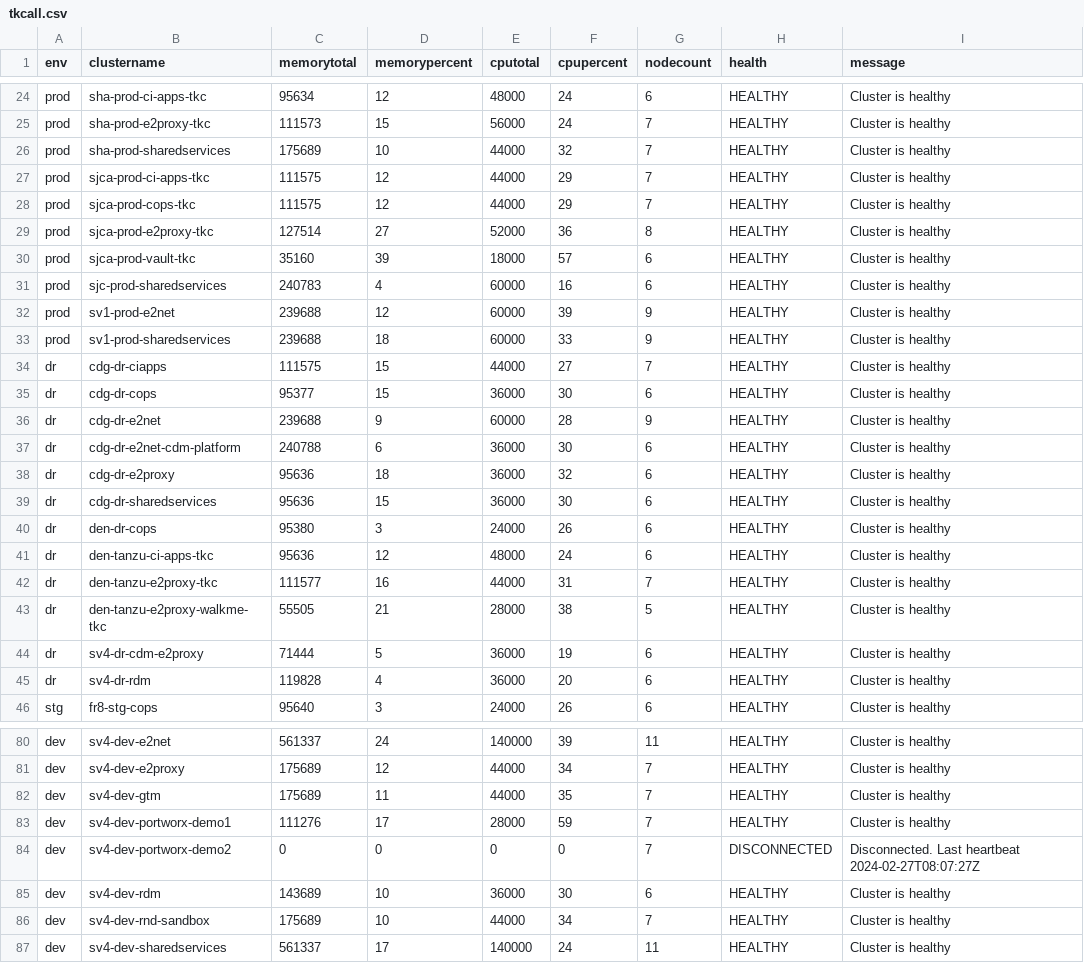
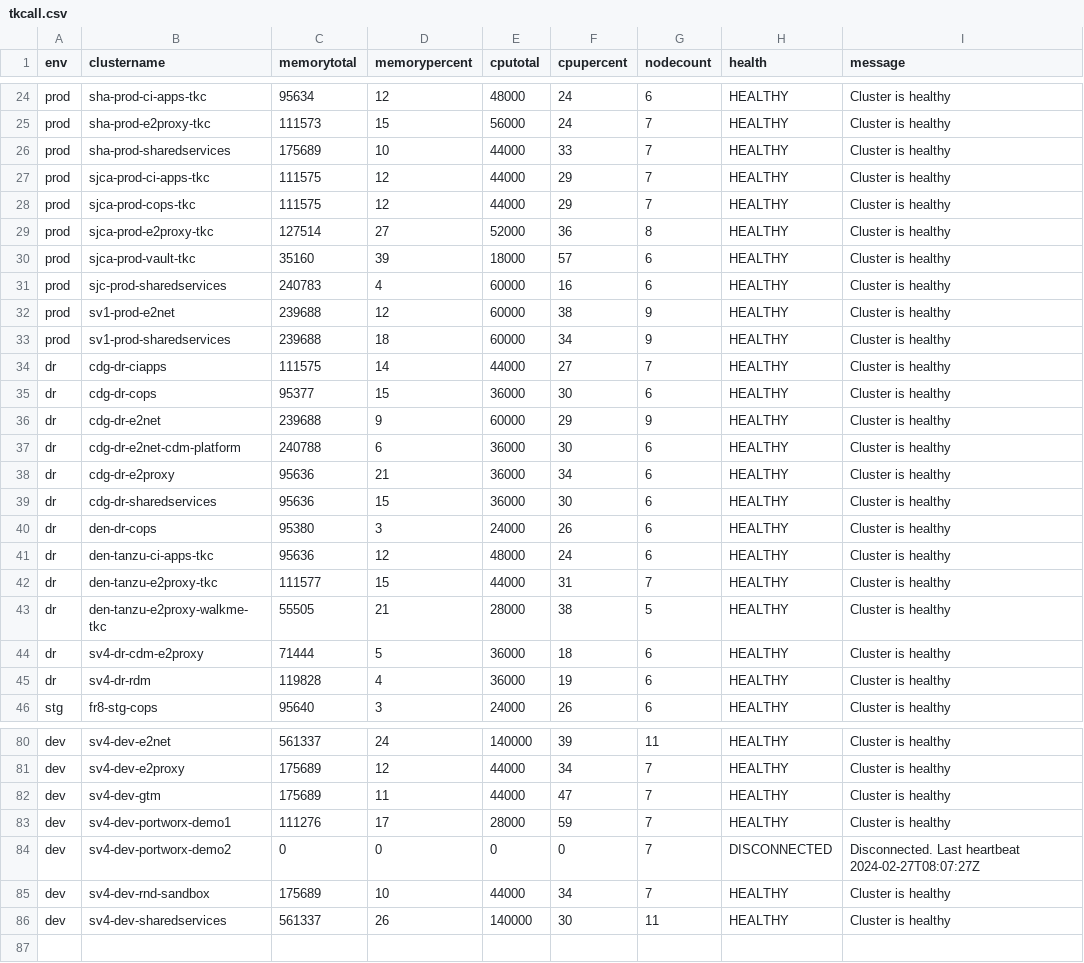
Before and after one commit to e2kpe/e2kpe.github.io, a CSV file: static/csv/tkcall.csv, drawn as a sheet; only a part is shown, gaps mark what is left out; the diff covers the shown part only.

```diff
--- a/static/csv/tkcall.csv
+++ b/static/csv/tkcall.csv
@@ -25,3 +25,3 @@ prod,sha-prod-ci-apps-tkc,95634,12,48000,24,6,HEALTHY,Cluster is healthy
 prod,sha-prod-e2proxy-tkc,111573,15,56000,24,7,HEALTHY,Cluster is healthy
-prod,sha-prod-sharedservices,175689,10,44000,32,7,HEALTHY,Cluster is healthy
+prod,sha-prod-sharedservices,175689,10,44000,33,7,HEALTHY,Cluster is healthy
 prod,sjca-prod-ci-apps-tkc,111575,12,44000,29,7,HEALTHY,Cluster is healthy
@@ -31,9 +31,9 @@ prod,sjca-prod-vault-tkc,35160,39,18000,57,6,HEALTHY,Cluster is healthy
 prod,sjc-prod-sharedservices,240783,4,60000,16,6,HEALTHY,Cluster is healthy
-prod,sv1-prod-e2net,239688,12,60000,39,9,HEALTHY,Cluster is healthy
-prod,sv1-prod-sharedservices,239688,18,60000,33,9,HEALTHY,Cluster is healthy
-dr,cdg-dr-ciapps,111575,15,44000,27,7,HEALTHY,Cluster is healthy
+prod,sv1-prod-e2net,239688,12,60000,38,9,HEALTHY,Cluster is healthy
+prod,sv1-prod-sharedservices,239688,18,60000,34,9,HEALTHY,Cluster is healthy
+dr,cdg-dr-ciapps,111575,14,44000,27,7,HEALTHY,Cluster is healthy
 dr,cdg-dr-cops,95377,15,36000,30,6,HEALTHY,Cluster is healthy
-dr,cdg-dr-e2net,239688,9,60000,28,9,HEALTHY,Cluster is healthy
+dr,cdg-dr-e2net,239688,9,60000,29,9,HEALTHY,Cluster is healthy
 dr,cdg-dr-e2net-cdm-platform,240788,6,36000,30,6,HEALTHY,Cluster is healthy
-dr,cdg-dr-e2proxy,95636,18,36000,32,6,HEALTHY,Cluster is healthy
+dr,cdg-dr-e2proxy,95636,21,36000,34,6,HEALTHY,Cluster is healthy
 dr,cdg-dr-sharedservices,95636,15,36000,30,6,HEALTHY,Cluster is healthy
@@ -41,6 +41,6 @@ dr,den-dr-cops,95380,3,24000,26,6,HEALTHY,Cluster is healthy
 dr,den-tanzu-ci-apps-tkc,95636,12,48000,24,6,HEALTHY,Cluster is healthy
-dr,den-tanzu-e2proxy-tkc,111577,16,44000,31,7,HEALTHY,Cluster is healthy
+dr,den-tanzu-e2proxy-tkc,111577,15,44000,31,7,HEALTHY,Cluster is healthy
 dr,den-tanzu-e2proxy-walkme-tkc,55505,21,28000,38,5,HEALTHY,Cluster is healthy
-dr,sv4-dr-cdm-e2proxy,71444,5,36000,19,6,HEALTHY,Cluster is healthy
-dr,sv4-dr-rdm,119828,4,36000,20,6,HEALTHY,Cluster is healthy
+dr,sv4-dr-cdm-e2proxy,71444,5,36000,18,6,HEALTHY,Cluster is healthy
+dr,sv4-dr-rdm,119828,4,36000,19,6,HEALTHY,Cluster is healthy
 stg,fr8-stg-cops,95640,3,24000,26,6,HEALTHY,Cluster is healthy
@@ -81,7 +81,6 @@ dev,sv4-dev-e2net,561337,24,140000,39,11,HEALTHY,Cluster is healthy
 dev,sv4-dev-e2proxy,175689,12,44000,34,7,HEALTHY,Cluster is healthy
-dev,sv4-dev-gtm,175689,11,44000,35,7,HEALTHY,Cluster is healthy
+dev,sv4-dev-gtm,175689,11,44000,47,7,HEALTHY,Cluster is healthy
 dev,sv4-dev-portworx-demo1,111276,17,28000,59,7,HEALTHY,Cluster is healthy
 dev,sv4-dev-portworx-demo2,0,0,0,0,7,DISCONNECTED,Disconnected. Last heartbeat 2024-02-27T08:07:27Z
-dev,sv4-dev-rdm,143689,10,36000,30,6,HEALTHY,Cluster is healthy
 dev,sv4-dev-rnd-sandbox,175689,10,44000,34,7,HEALTHY,Cluster is healthy
-dev,sv4-dev-sharedservices,561337,17,140000,24,11,HEALTHY,Cluster is healthy
+dev,sv4-dev-sharedservices,561337,26,140000,30,11,HEALTHY,Cluster is healthy
```
Also changed, not shown: 15 edited cells elsewhere in this file, static/csv/tkc.csv, static/csv/tkcdev.csv, 18 other files.
